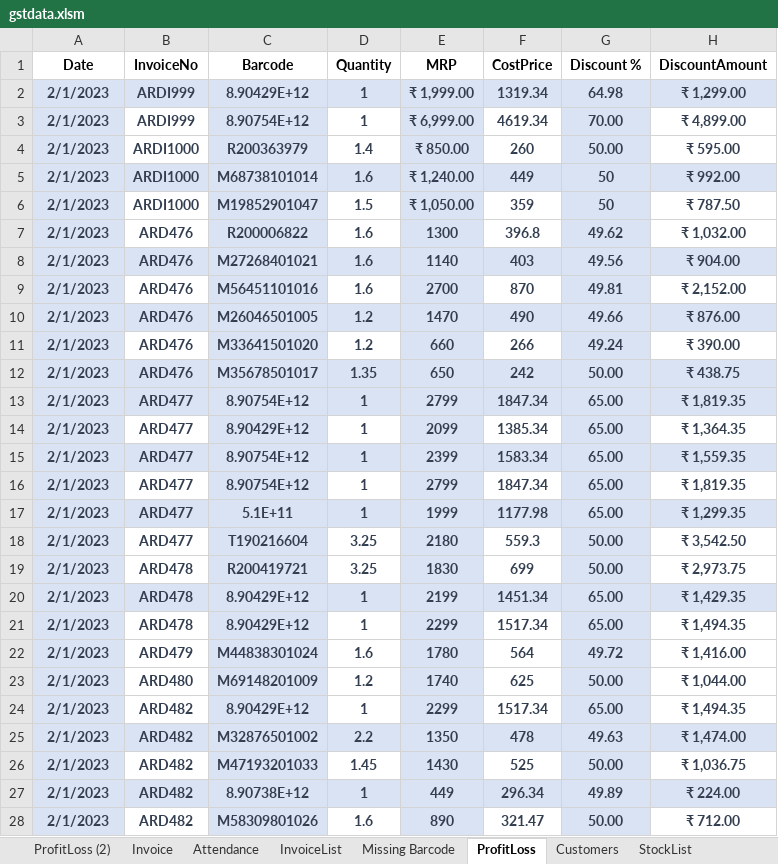
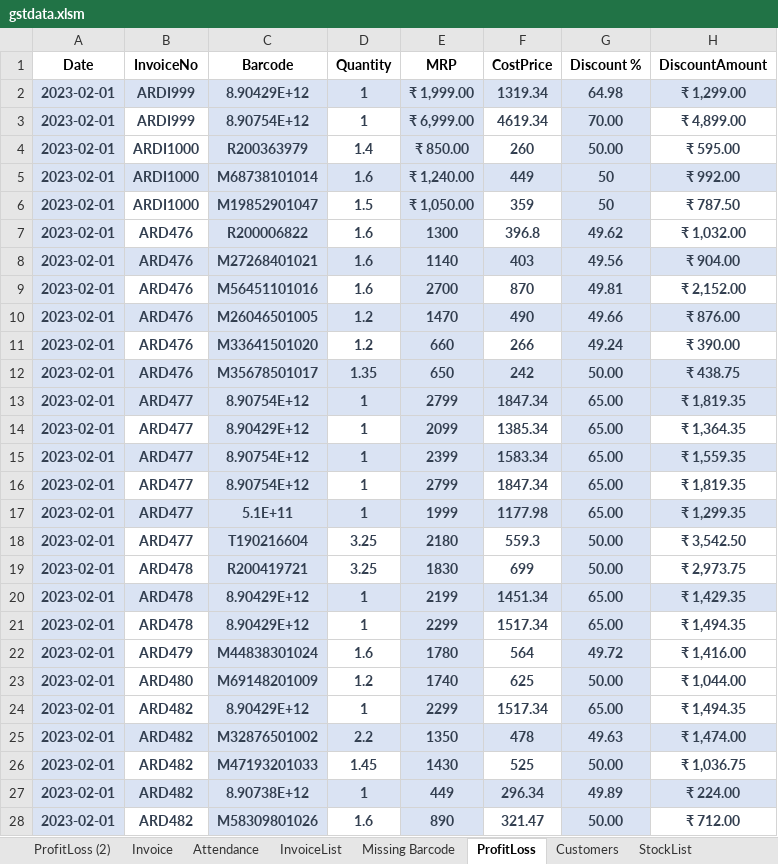
Before and after one commit to amitdumka/AprajitaRetails, an Excel workbook: AprajitaRetails/Server/wwwroot/Data/gstdata.xlsm, sheet ProfitLoss, drawn as a sheet; only a part is shown; values as stored, in another font and other column widths than the file's, no borders; charts and pictures and conditional formats and table styles not drawn; the diff covers the shown part only; the diff names each change by its address in the sheet, - before the commit and + after, or states it on an @@ line.

```diff
--- a/AprajitaRetails/Server/wwwroot/Data/gstdata.xlsm (sheet ProfitLoss)
+++ b/AprajitaRetails/Server/wwwroot/Data/gstdata.xlsm (sheet ProfitLoss)
-A2:A28 (Date): 2/1/2023
+A2:A28 (Date): 2023-02-01
```
Also changed, not shown: 521 edited cells elsewhere in this sheet, sheet ProfitLoss (2), sheet InvoiceList, sheet Attendance, sheet Invoice, charts or pictures, 3 other files.
